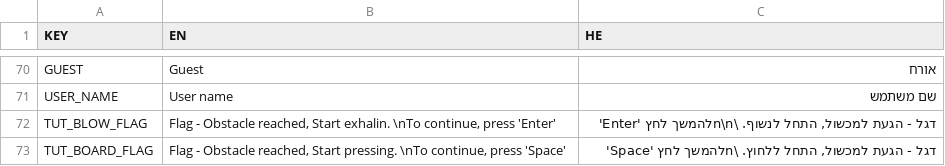
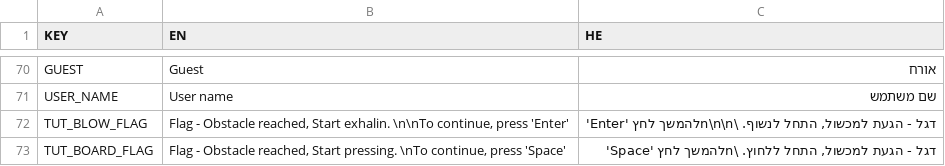
Before and after one commit to Ateretaliyavv/Breath_Race_Code, a CSV file: Assets/Resources/Localization/translations.csv, drawn as a sheet; only a part is shown, gaps mark what is left out.

Commit message:
table translation

```diff
--- a/Assets/Resources/Localization/translations.csv
+++ b/Assets/Resources/Localization/translations.csv
@@ -88,3 +88,3 @@ GUEST,Guest,אורח
 USER_NAME,User name,שם משתמש
-TUT_BLOW_FLAG,"Flag - Obstacle  reached,  Start  exhalin. \nTo  continue,  press  'Enter'","דגל - הגעת למכשול, התחל לנשוף. \n\nלהמשך לחץ 'Enter'"
+TUT_BLOW_FLAG,"Flag - Obstacle  reached,  Start  exhalin. \n\nTo  continue,  press  'Enter'","דגל - הגעת למכשול, התחל לנשוף. \n\n\nלהמשך לחץ 'Enter'"
 TUT_BOARD_FLAG,"Flag - Obstacle  reached,  Start  pressing. \nTo  continue,  press  'Space'","דגל - הגעת למכשול, התחל ללחוץ. \nלהמשך לחץ 'Space'"
```
